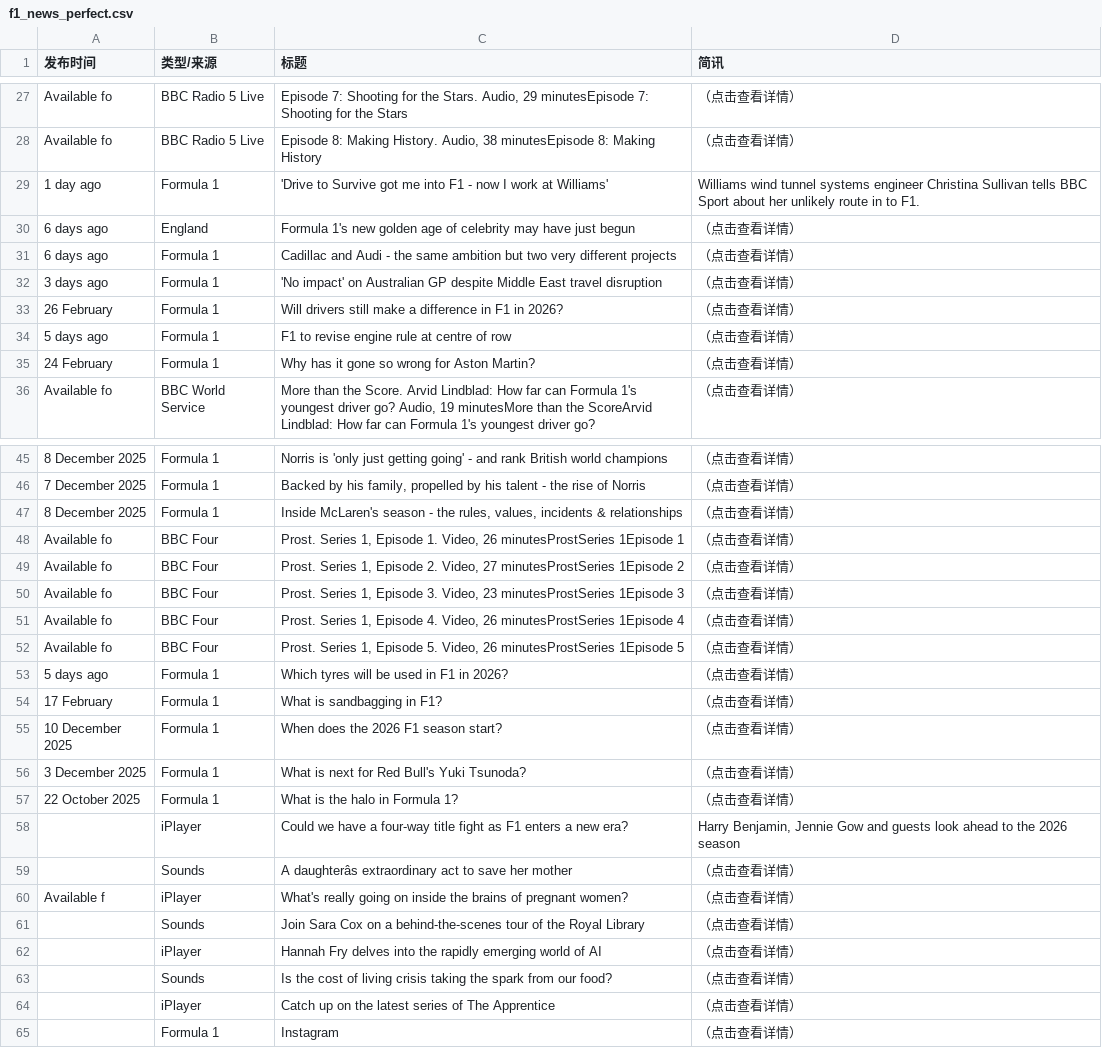
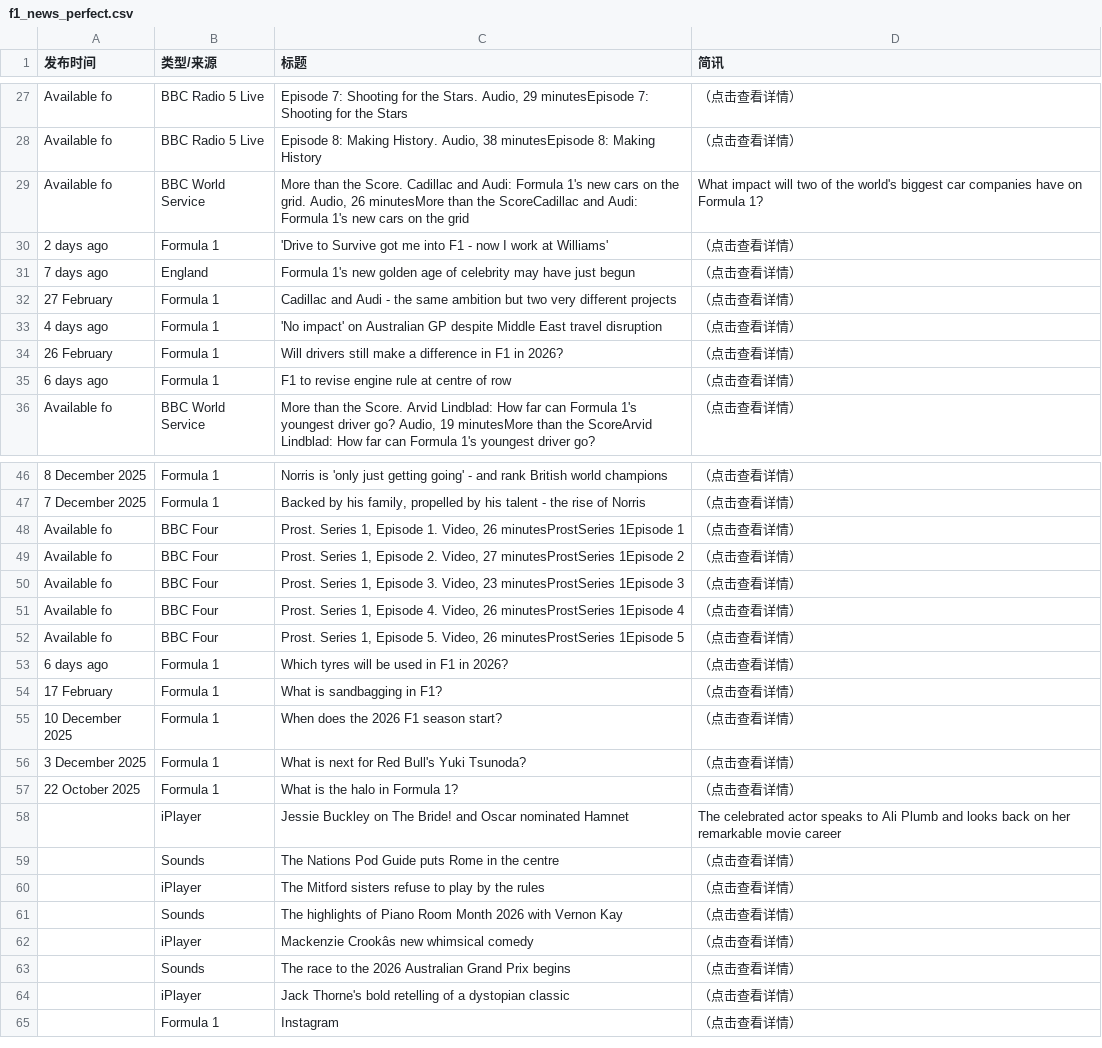
Before and after one commit to 202704948-design/bbc-f1-scraper, a CSV file: f1_news_perfect.csv, drawn as a sheet; only a part is shown, gaps mark what is left out; removed rows and columns are numbered as before the commit, all else as after; the diff covers the shown part only; the diff names each change by its address in the sheet, - before the commit and + after, or states it on an @@ line.

```diff
--- a/f1_news_perfect.csv
+++ b/f1_news_perfect.csv
+row 29: Available fo | BBC World Service | More than the Score. Cadillac and Audi: Formula 1's new cars on the grid. Audio, 26 minutesMore than the ScoreCadillac and Audi: Formula 1's new cars on the grid | What impact will two of the world's biggest car companies have on Formula 1?
-A30 (发布时间): 1 day ago
+A30 (发布时间): 2 days ago
-D30 (简讯): Williams wind tunnel systems engineer Christina Sullivan tells BBC Sport about her unlikely route in to F1.
+D30 (简讯): （点击查看详情）
-A31 (发布时间): 6 days ago
+A31 (发布时间): 7 days ago
-A32 (发布时间): 6 days ago
+A32 (发布时间): 27 February
-A33 (发布时间): 3 days ago
+A33 (发布时间): 4 days ago
-A35 (发布时间): 5 days ago
+A35 (发布时间): 6 days ago
-row 35: 24 February | Formula 1 | Why has it gone so wrong for Aston Martin? | （点击查看详情）
-row 47: 8 December 2025 | Formula 1 | Inside McLaren's season - the rules, values, incidents & relationships | （点击查看详情）
-A53 (发布时间): 5 days ago
+A53 (发布时间): 6 days ago
-C58 (标题): Could we have a four-way title fight as F1 enters a new era?
+C58 (标题): Jessie Buckley on The Bride! and Oscar nominated Hamnet
-D58 (简讯): Harry Benjamin, Jennie Gow and guests look ahead to the 2026 season
+D58 (简讯): The celebrated actor speaks to Ali Plumb and looks back on her remarkable movie career
-C59 (标题): A daughterâs extraordinary act to save her mother
+C59 (标题): The Nations Pod Guide puts Rome in the centre
-A60 (发布时间): Available f
+A60 (发布时间): (empty)
-C60 (标题): What's really going on inside the brains of pregnant women?
+C60 (标题): The Mitford sisters refuse to play by the rules
-C61 (标题): Join Sara Cox on a behind-the-scenes tour of the Royal Library
+C61 (标题): The highlights of Piano Room Month 2026 with Vernon Kay
-C62 (标题): Hannah Fry delves into the rapidly emerging world of AI
+C62 (标题): Mackenzie Crookâs new whimsical comedy
-C63 (标题): Is the cost of living crisis taking the spark from our food?
+C63 (标题): The race to the 2026 Australian Grand Prix begins
-C64 (标题): Catch up on the latest series of The Apprentice
+C64 (标题): Jack Thorne's bold retelling of a dystopian classic
```
Also changed, not shown: 5 added rows, 4 removed rows and 19 edited cells elsewhere in this file.
